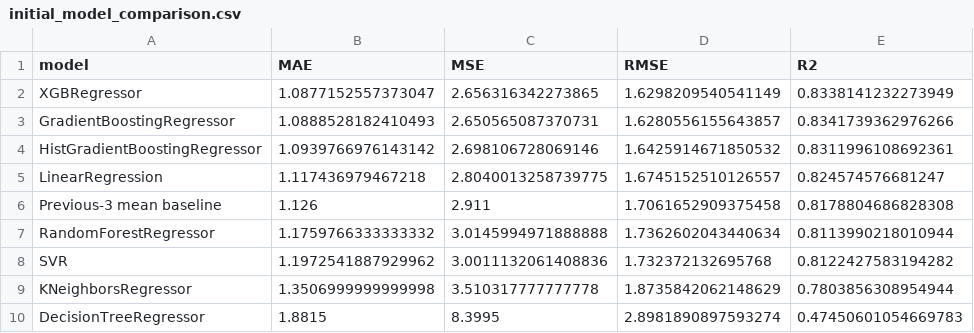
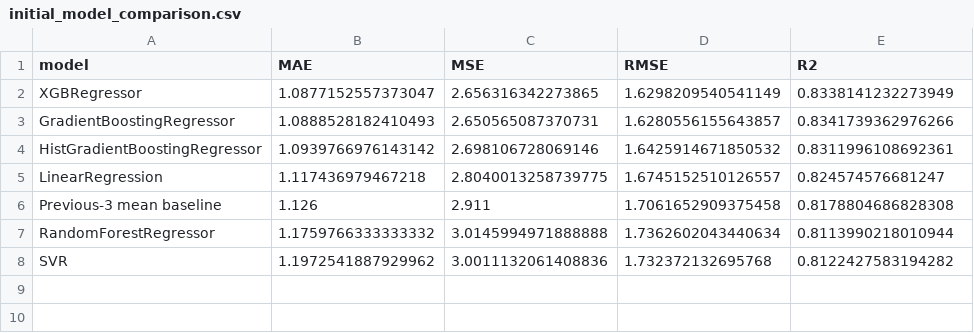
Before and after one commit to STRANGER-93/NAVYA_MODEL_2, a CSV file: results/metrics/initial_model_comparison.csv, drawn as a sheet.

Commit message:
Remove unused models and update initial model comparison metrics

```diff
--- a/results/metrics/initial_model_comparison.csv
+++ b/results/metrics/initial_model_comparison.csv
@@ -8,3 +8 @@ RandomForestRegressor,1.1759766333333332,3.0145994971888888,1.7362602043440634,0
 SVR,1.1972541887929962,3.0011132061408836,1.732372132695768,0.8122427583194282
-KNeighborsRegressor,1.3506999999999998,3.510317777777778,1.8735842062148629,0.7803856308954944
-DecisionTreeRegressor,1.8815,8.3995,2.8981890897593274,0.47450601054669783
```
Also changed, not shown: 2 other files.
